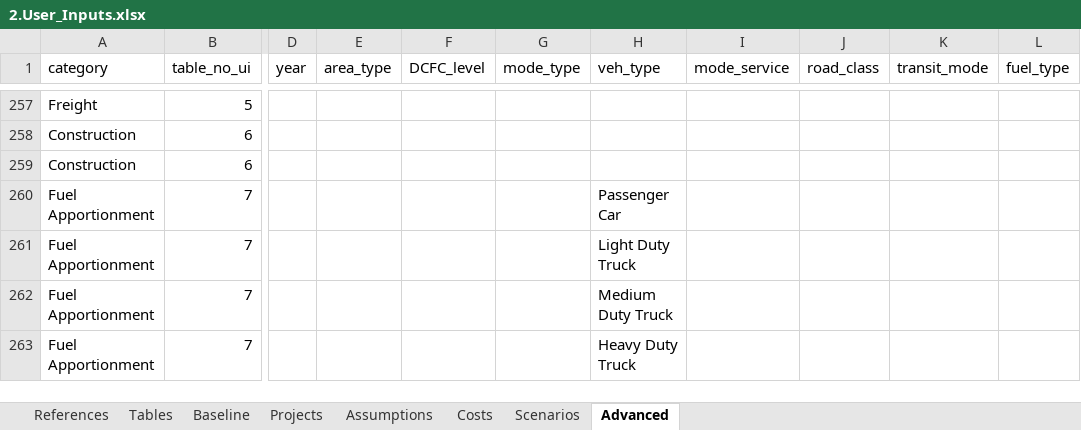
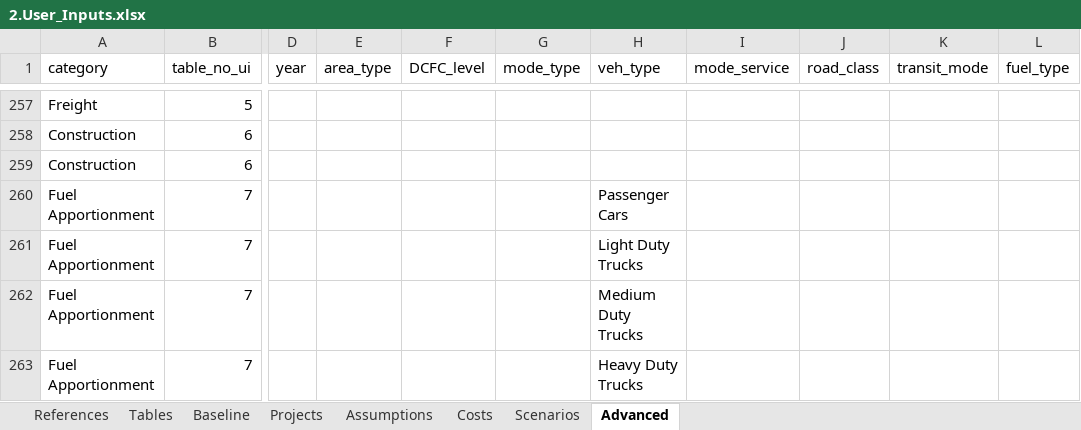
Before and after one commit to camsys/TEACART, an Excel workbook: data/2.User_Inputs.xlsx, sheet Advanced, drawn as a sheet; only a part is shown, gaps mark what is left out; values as stored, in another font and other column widths than the file's, no borders; table styles not drawn; the diff names each change by its address in the sheet, - before the commit and + after, or states it on an @@ line.

```diff
--- a/data/2.User_Inputs.xlsx (sheet Advanced)
+++ b/data/2.User_Inputs.xlsx (sheet Advanced)
-H260 (veh_type): Passenger Car
+H260 (veh_type): Passenger Cars
-H261 (veh_type): Light Duty Truck
+H261 (veh_type): Light Duty Trucks
-H262 (veh_type): Medium Duty Truck
+H262 (veh_type): Medium Duty Trucks
-H263 (veh_type): Heavy Duty Truck
+H263 (veh_type): Heavy Duty Trucks
```
Also changed, not shown: sheet Assumptions, data/2.User_Inputs - old.xlsx, 4 other files.
